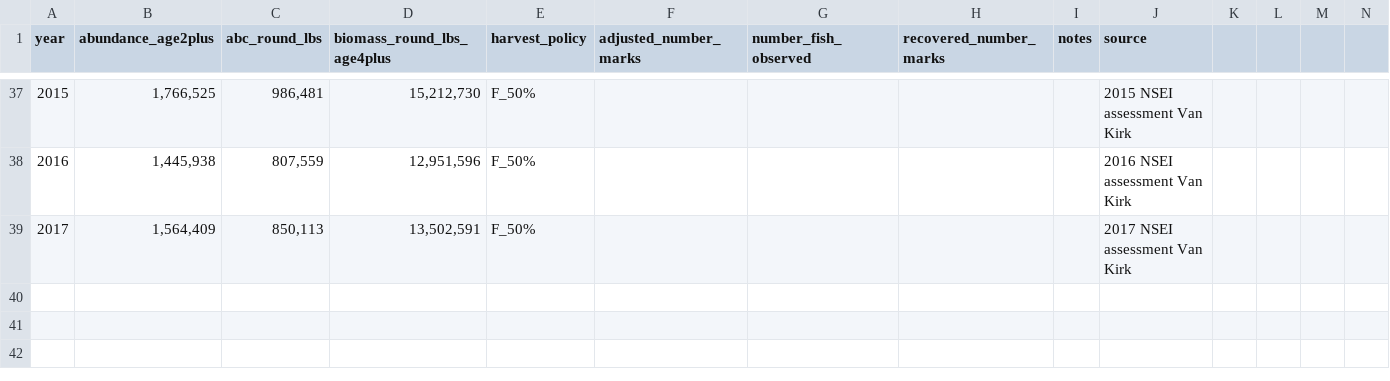
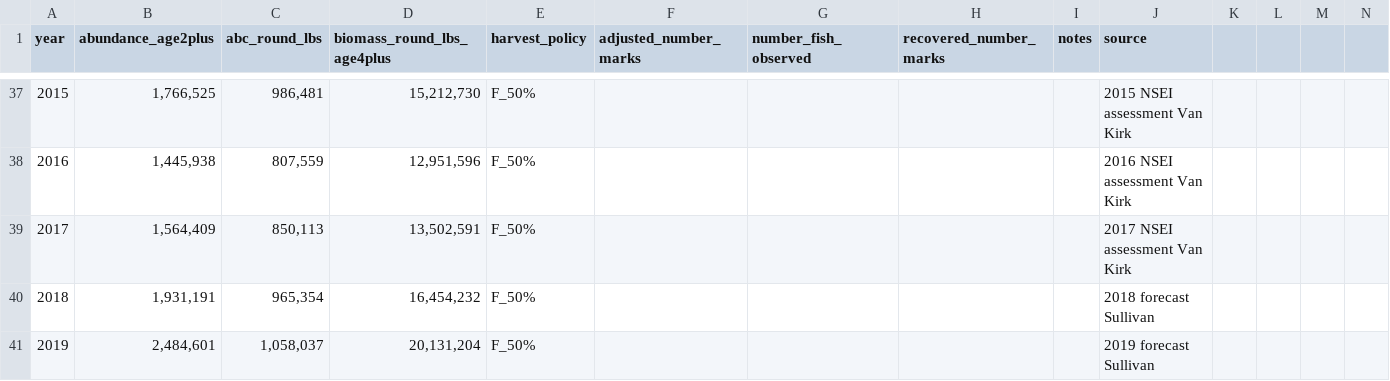
Before and after one commit to commfish/coastwide_sablefish_project, a CSV file: data/chatham_sablefish_abd_index.csv, drawn as a sheet; only a part is shown, gaps mark what is left out; rows hold the shown columns only; the diff names each change by its address in the sheet, - before the commit and + after, or states it on an @@ line.

Commit message:
Change log: - Updated all catch, effort, and biological data files to incldue 2018 data. - Reviewed historical catch sources with B. Williams and S. Larsen Because of the discrepancies in GEF and IFDB between 1975 and 1984 (see data/catch/catch_comparison_summary_1907_2018.csv and catch_comparison_1907_2018.png), we decide to use the Carlile et al. 2002 historical catch time series from 1907-1984 and GEF 1985-present for NSEI. For SSEI and PWS, we used GEF for 1975-present. - Updated README documentation. - Fixed error in fishery biological file name. - Changed plus group from 42 to 31 (same as Feds). 42 was a hold over from previous biometrcian. - Updated length bin definitions for length compositions to bin samples > 99 cm instead of filtering them out.

```diff
--- a/data/chatham_sablefish_abd_index.csv
+++ b/data/chatham_sablefish_abd_index.csv
+row 40: 2018 | 1,931,191 | 965,354 | 16,454,232 | F_50% |  |  |  |  | 2018 forecast Sullivan
+row 41: 2019 | 2,484,601 | 1,058,037 | 20,131,204 | F_50% |  |  |  |  | 2019 forecast Sullivan
```
Also changed, not shown: data/effort/all_cpue_indices.csv, 25 other files.
